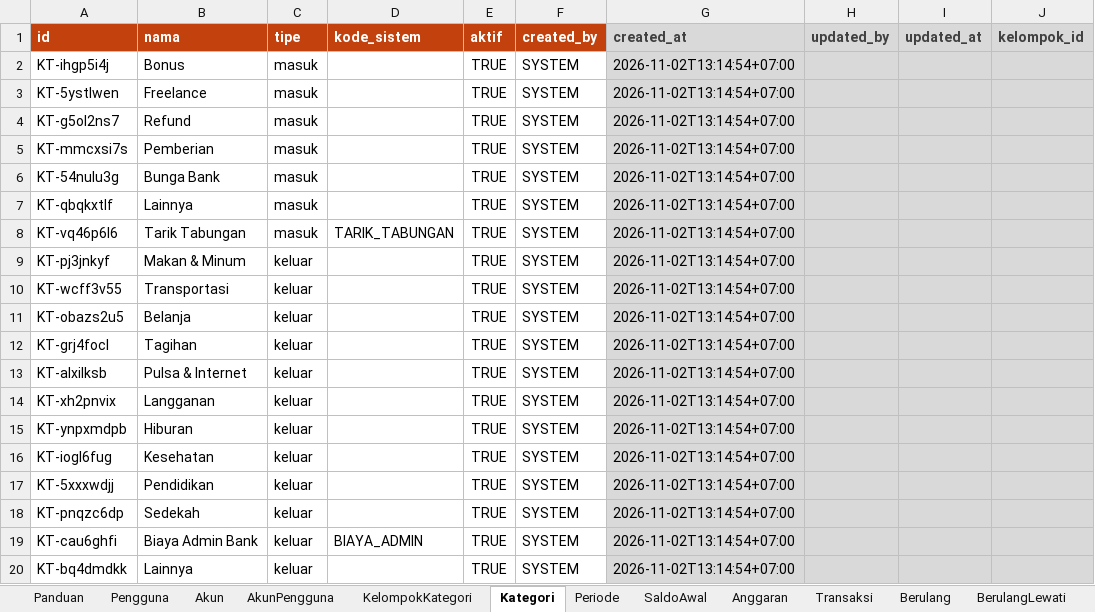
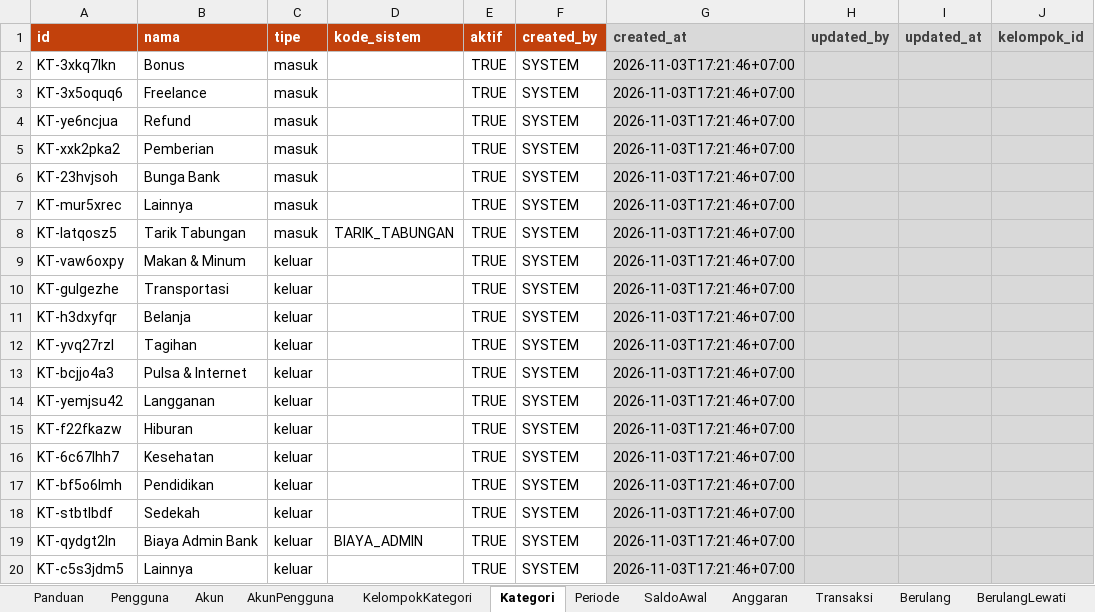
Before and after one commit to RaflyRoyan/saku-web-vercel, an Excel workbook: template/Saku_Template.xlsx, sheet Kategori, drawn as a sheet; values as stored, in another font and other column widths than the file's, no borders; the diff names each change by its address in the sheet, - before the commit and + after, or states it on an @@ line.

```diff
--- a/template/Saku_Template.xlsx (sheet Kategori)
+++ b/template/Saku_Template.xlsx (sheet Kategori)
-A2 (id): KT-ihgp5i4j
+A2 (id): KT-3xkq7lkn
-G2:G20 (created_at): 2026-11-02T13:14:54+07:00
+G2:G20 (created_at): 2026-11-03T17:21:46+07:00
-A3 (id): KT-5ystlwen
+A3 (id): KT-3x5oquq6
-A4 (id): KT-g5ol2ns7
+A4 (id): KT-ye6ncjua
-A5 (id): KT-mmcxsi7s
+A5 (id): KT-xxk2pka2
-A6 (id): KT-54nulu3g
+A6 (id): KT-23hvjsoh
-A7 (id): KT-qbqkxtlf
+A7 (id): KT-mur5xrec
-A8 (id): KT-vq46p6l6
+A8 (id): KT-latqosz5
-A9 (id): KT-pj3jnkyf
+A9 (id): KT-vaw6oxpy
-A10 (id): KT-wcff3v55
+A10 (id): KT-gulgezhe
-A11 (id): KT-obazs2u5
+A11 (id): KT-h3dxyfqr
-A12 (id): KT-grj4focl
+A12 (id): KT-yvq27rzl
-A13 (id): KT-alxilksb
+A13 (id): KT-bcjjo4a3
-A14 (id): KT-xh2pnvix
+A14 (id): KT-yemjsu42
-A15 (id): KT-ynpxmdpb
+A15 (id): KT-f22fkazw
-A16 (id): KT-iogl6fug
+A16 (id): KT-6c67lhh7
-A17 (id): KT-5xxxwdjj
+A17 (id): KT-bf5o6lmh
-A18 (id): KT-pnqzc6dp
+A18 (id): KT-stbtlbdf
-A19 (id): KT-cau6ghfi
+A19 (id): KT-qydgt2ln
-A20 (id): KT-bq4dmdkk
+A20 (id): KT-c5s3jdm5
```
Also changed, not shown: sheet Akun, sheet Tabungan, 7 other files.
